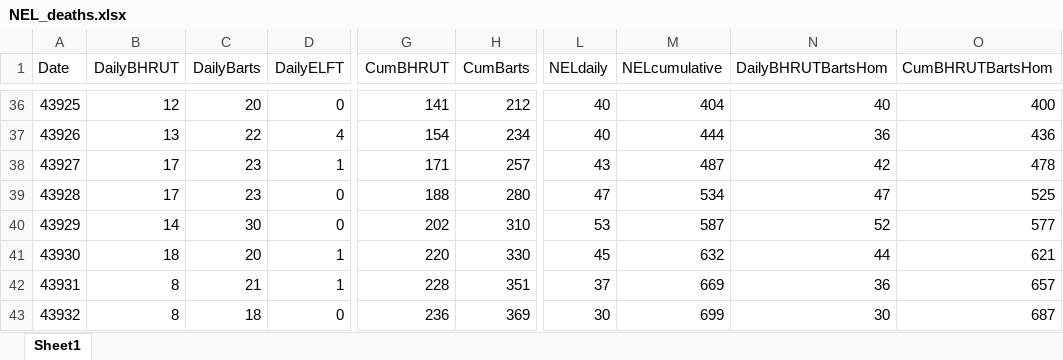
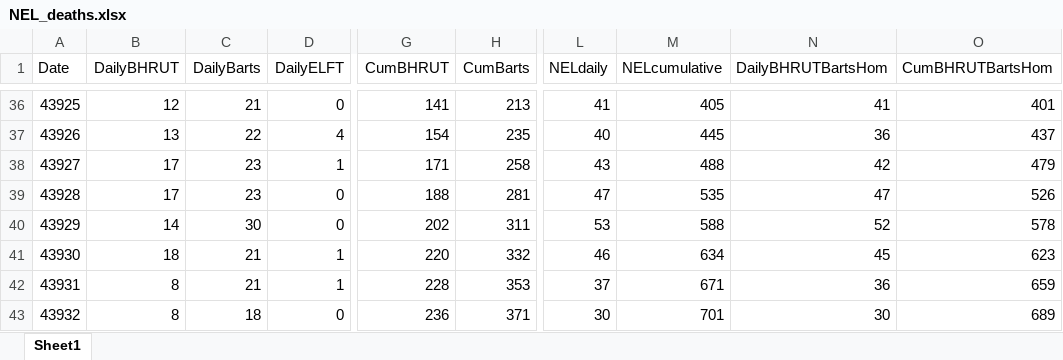
Before and after one commit to Jasminapg/demand-modelling, an Excel workbook: NEL_deaths.xlsx, sheet Sheet1, drawn as a sheet; only a part is shown, gaps mark what is left out; values as stored, in another font and other column widths than the file's, no borders; charts and pictures and conditional formats not drawn; the diff covers the shown part only; the diff names each change by its address in the sheet, - before the commit and + after, or states it on an @@ line.

```diff
--- a/NEL_deaths.xlsx (sheet Sheet1)
+++ b/NEL_deaths.xlsx (sheet Sheet1)
-C36 (DailyBarts): 20
+C36 (DailyBarts): 21
-H36 (CumBarts): 212
+H36 (CumBarts): 213
-L36 (NELdaily): 40
+L36 (NELdaily): 41
-M36 (NELcumulative): 404
+M36 (NELcumulative): 405
-N36 (DailyBHRUTBartsHom): 40
+N36 (DailyBHRUTBartsHom): 41
-O36 (CumBHRUTBartsHom): 400
+O36 (CumBHRUTBartsHom): 401
-H37 (CumBarts): 234
+H37 (CumBarts): 235
-M37 (NELcumulative): 444
+M37 (NELcumulative): 445
-O37 (CumBHRUTBartsHom): 436
+O37 (CumBHRUTBartsHom): 437
-H38 (CumBarts): 257
+H38 (CumBarts): 258
-M38 (NELcumulative): 487
+M38 (NELcumulative): 488
-O38 (CumBHRUTBartsHom): 478
+O38 (CumBHRUTBartsHom): 479
-H39 (CumBarts): 280
+H39 (CumBarts): 281
-M39 (NELcumulative): 534
+M39 (NELcumulative): 535
-O39 (CumBHRUTBartsHom): 525
+O39 (CumBHRUTBartsHom): 526
-H40 (CumBarts): 310
+H40 (CumBarts): 311
-M40 (NELcumulative): 587
+M40 (NELcumulative): 588
-O40 (CumBHRUTBartsHom): 577
+O40 (CumBHRUTBartsHom): 578
-C41 (DailyBarts): 20
+C41 (DailyBarts): 21
-H41 (CumBarts): 330
+H41 (CumBarts): 332
-L41 (NELdaily): 45
+L41 (NELdaily): 46
-M41 (NELcumulative): 632
+M41 (NELcumulative): 634
-N41 (DailyBHRUTBartsHom): 44
+N41 (DailyBHRUTBartsHom): 45
-O41 (CumBHRUTBartsHom): 621
+O41 (CumBHRUTBartsHom): 623
-H42 (CumBarts): 351
+H42 (CumBarts): 353
-M42 (NELcumulative): 669
+M42 (NELcumulative): 671
-O42 (CumBHRUTBartsHom): 657
+O42 (CumBHRUTBartsHom): 659
-H43 (CumBarts): 369
+H43 (CumBarts): 371
-M43 (NELcumulative): 699
+M43 (NELcumulative): 701
-O43 (CumBHRUTBartsHom): 687
+O43 (CumBHRUTBartsHom): 689
```
Also changed, not shown: 31 added rows, 8 removed rows, 211 edited cells and cell formats elsewhere in this sheet, charts or pictures, NEL_cases_new.xlsx, NEL_sitrep_discharge.xlsx, 3 other files.
